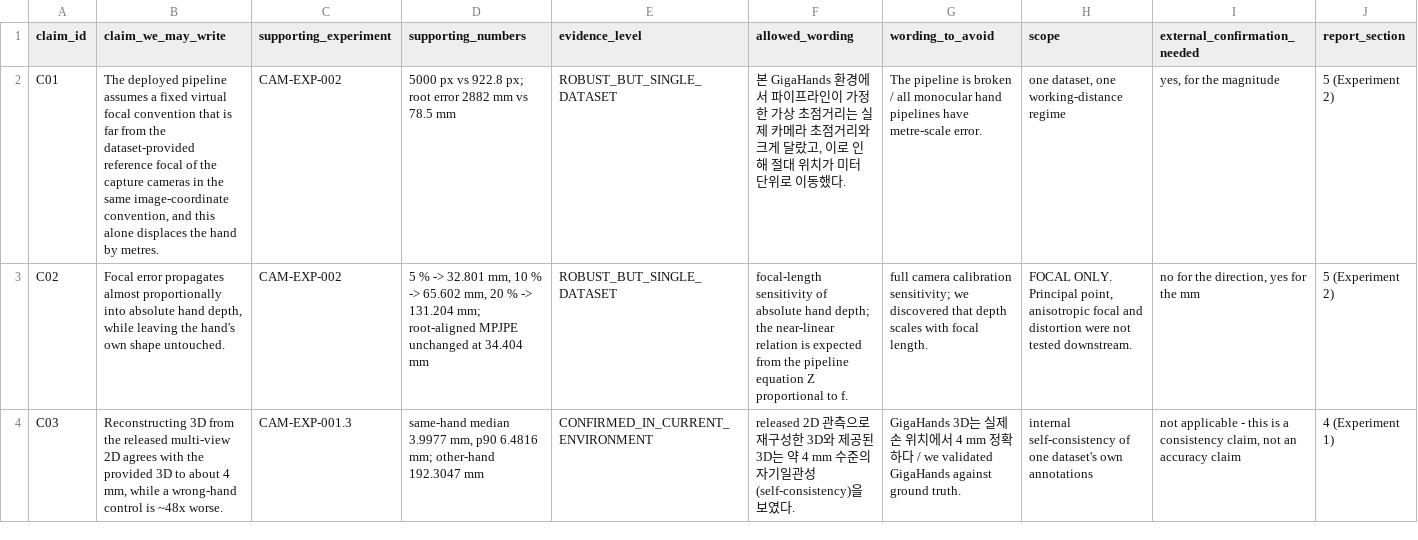
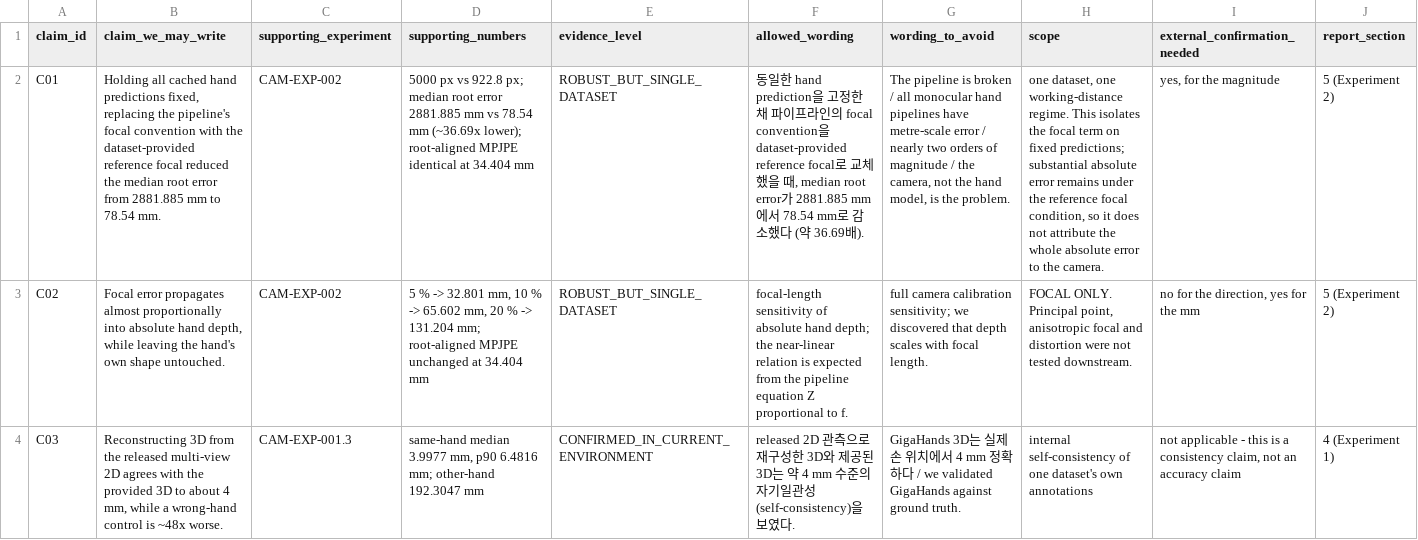
Before and after one commit to SKHU-AI-Projects-Archive/2026-2-Capstone-T02-calib-free-hands, a CSV file: experiments/report_prep/progress_report_v1/tables/claim_evidence_ledger.csv, drawn as a sheet; only a part is shown; the diff names each change by its address in the sheet, - before the commit and + after, or states it on an @@ line.

```diff
--- a/experiments/report_prep/progress_report_v1/tables/claim_evidence_ledger.csv
+++ b/experiments/report_prep/progress_report_v1/tables/claim_evidence_ledger.csv
-B2 (claim_we_may_write): The deployed pipeline assumes a fixed virtual focal convention that is far from the dataset-provided reference focal of the capture cameras in the same image-coordinate convention, and this alone displaces the hand by metres.
+B2 (claim_we_may_write): Holding all cached hand predictions fixed, replacing the pipeline's focal convention with the dataset-provided reference focal reduced the median root error from 2881.885 mm to 78.54 mm.
-D2 (supporting_numbers): …922.8 px; root error 2882 mm vs 78.5 mm
+D2 (supporting_numbers): …922.8 px; median root error 2881.885 mm vs 78.54 mm (~36.69x lower); root-aligned MPJPE identical at 34.404 mm
-F2 (allowed_wording): 본 GigaHands 환경에서 파이프라인이 가정한 가상 초점거리는 실제 카메라 초점거리와 크게 달랐고, 이로 인해 절대 위치가 미터 단위로 이동했다.
+F2 (allowed_wording): 동일한 hand prediction을 고정한 채 파이프라인의 focal convention을 dataset-provided reference focal로 교체했을 때, median root error가 2881.885 mm에서 78.54 mm로 감소했다 (약 36.69배).
-G2 (wording_to_avoid): …have metre-scale error.
+G2 (wording_to_avoid): …have metre-scale error / nearly two orders of magnitude / the camera, not the hand model, is the problem.
-H2 (scope): …one working-distance regime
+H2 (scope): …one working-distance regime. This isolates the focal term on fixed predictions; substantial absolute error remains under the reference focal condition, so it does not attribute the whole absolute error to the camera.
```
Also changed, not shown: experiments/report_prep/progress_report_v1/tables/hypothesis_result_evidence.csv, 19 other files.
